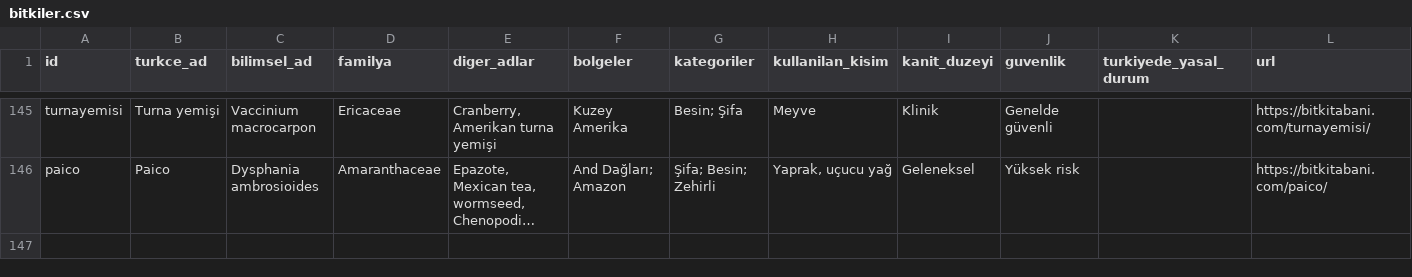
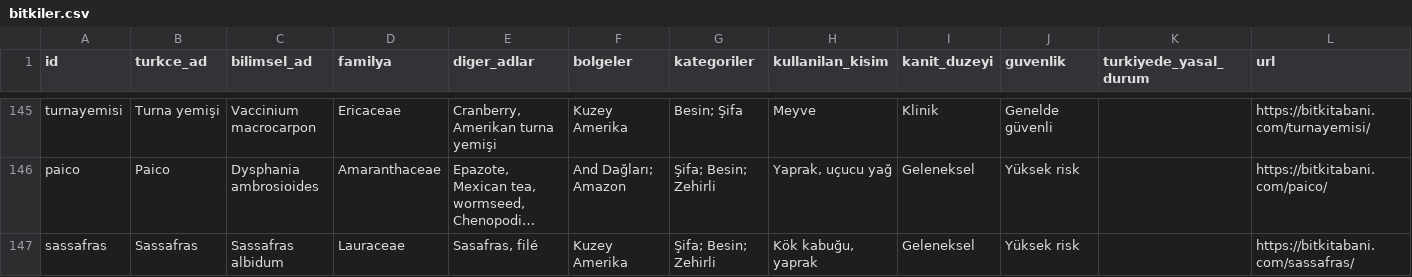
Before and after one commit to methodaalchemia/bitkitabani, a CSV file: site/veri/bitkiler.csv, drawn as a sheet; only a part is shown, gaps mark what is left out; long unchanged cells end in …; the diff names each change by its address in the sheet, - before the commit and + after, or states it on an @@ line.

```diff
--- a/site/veri/bitkiler.csv
+++ b/site/veri/bitkiler.csv
+row 147: sassafras | Sassafras | Sassafras albidum | Lauraceae | Sasafras, filé | Kuzey Amerika | Şifa; Besin; Zehirli | Kök kabuğu, yaprak | Geleneksel | Yüksek risk |  | https://bitkitabani.com/sassafras/
```
Also changed, not shown: 59 other files.
